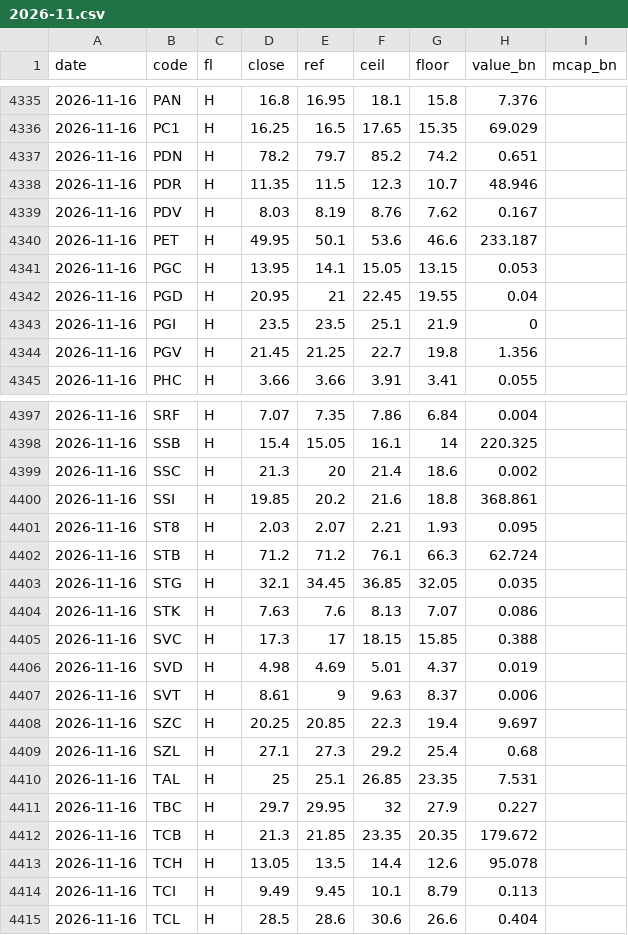
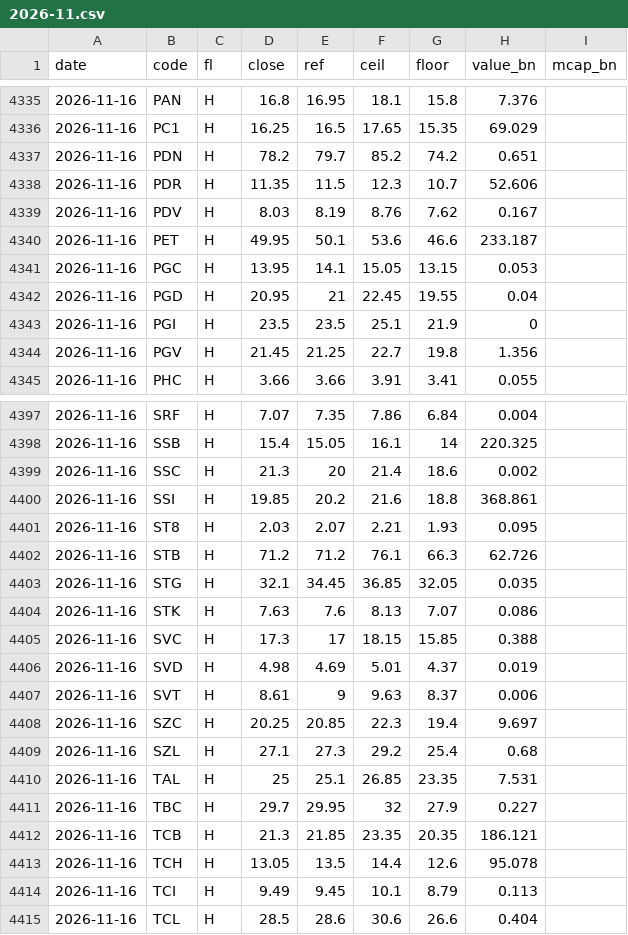
Before and after one commit to learnaiwithharry/vn-index-tracker, a CSV file: data/store/px/2026-11.csv, drawn as a sheet; only a part is shown, gaps mark what is left out; the diff covers the shown part only.

```diff
--- a/data/store/px/2026-11.csv
+++ b/data/store/px/2026-11.csv
@@ -4337,3 +4337,3 @@ date,code,fl,close,ref,ceil,floor,value_bn,mcap_bn
 2026-11-16,PDN,H,78.2,79.7,85.2,74.2,0.651,
-2026-11-16,PDR,H,11.35,11.5,12.3,10.7,48.946,
+2026-11-16,PDR,H,11.35,11.5,12.3,10.7,52.606,
 2026-11-16,PDV,H,8.03,8.19,8.76,7.62,0.167,
@@ -4401,3 +4401,3 @@ date,code,fl,close,ref,ceil,floor,value_bn,mcap_bn
 2026-11-16,ST8,H,2.03,2.07,2.21,1.93,0.095,
-2026-11-16,STB,H,71.2,71.2,76.1,66.3,62.724,
+2026-11-16,STB,H,71.2,71.2,76.1,66.3,62.726,
 2026-11-16,STG,H,32.1,34.45,36.85,32.05,0.035,
@@ -4411,3 +4411,3 @@ date,code,fl,close,ref,ceil,floor,value_bn,mcap_bn
 2026-11-16,TBC,H,29.7,29.95,32,27.9,0.227,
-2026-11-16,TCB,H,21.3,21.85,23.35,20.35,179.672,
+2026-11-16,TCB,H,21.3,21.85,23.35,20.35,186.121,
 2026-11-16,TCH,H,13.05,13.5,14.4,12.6,95.078,
```
Also changed, not shown: 6 edited cells elsewhere in this file, 1 other file.
